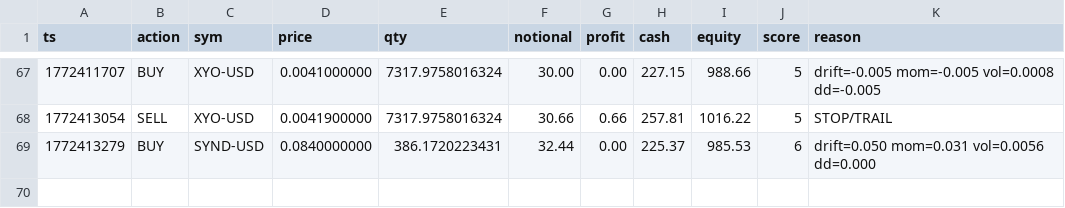
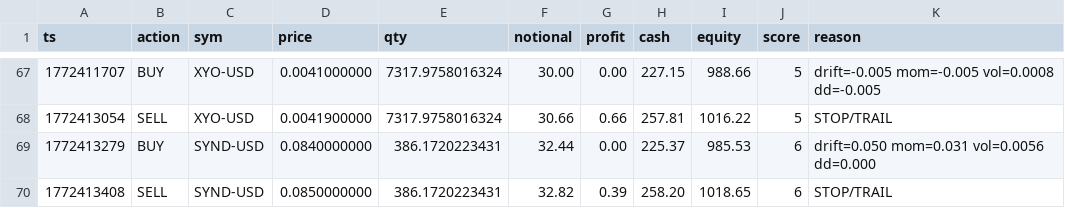
Before and after one commit to joshuadobbs056-ctrl/coin-sniper-data, a CSV file: trade_history.csv, drawn as a sheet; only a part is shown, gaps mark what is left out.

Commit message:
update trade_history.csv

```diff
--- a/trade_history.csv
+++ b/trade_history.csv
@@ -69 +69,2 @@ ts,action,sym,price,qty,notional,profit,cash,equity,score,reason
 1772413279,BUY,SYND-USD,0.0840000000,386.1720223431,32.44,0.00,225.37,985.53,6,drift=0.050 mom=0.031 vol=0.0056 dd=0.000
+1772413408,SELL,SYND-USD,0.0850000000,386.1720223431,32.82,0.39,258.20,1018.65,6,STOP/TRAIL
```
